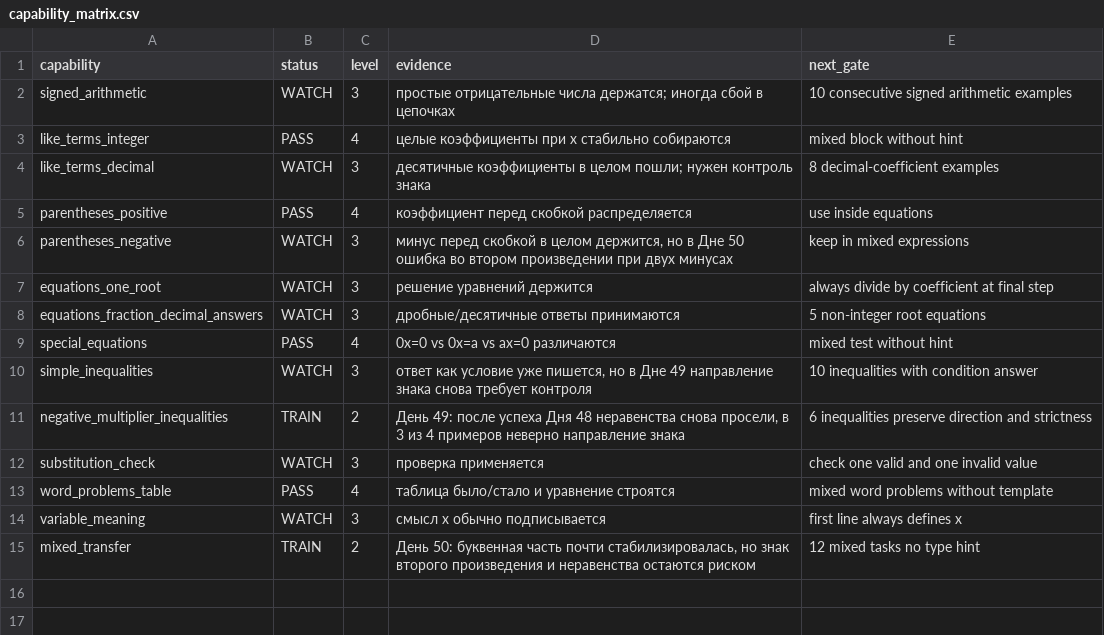
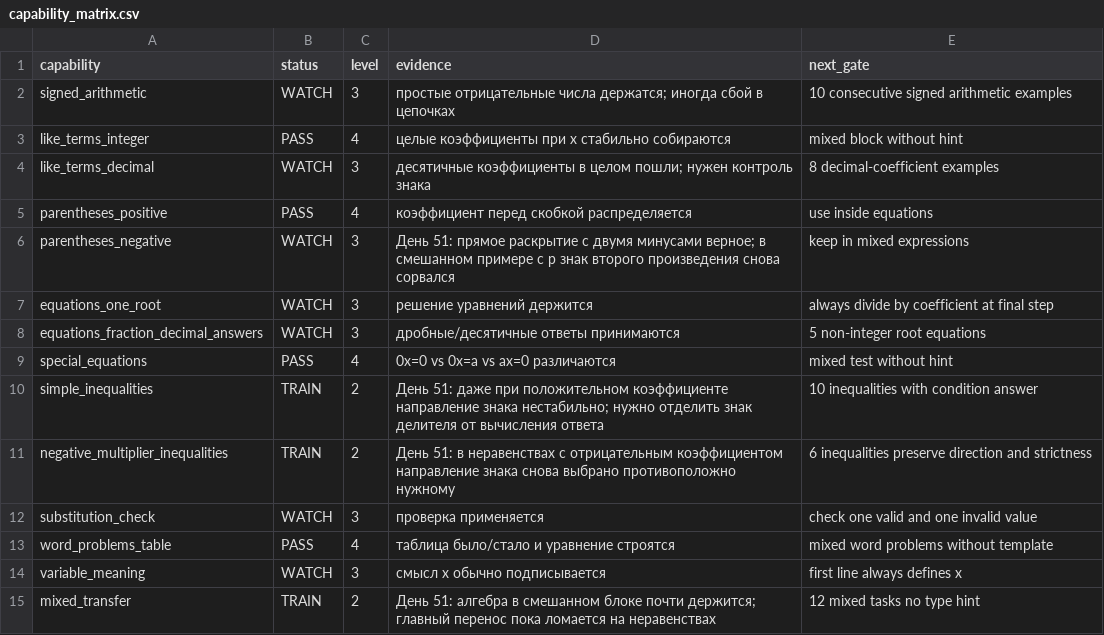
Before and after one commit to aloschilov/nastyushik-math-skill-stack, a CSV file: data/capability_matrix.csv, drawn as a sheet.

```diff
--- a/data/capability_matrix.csv
+++ b/data/capability_matrix.csv
@@ -5,3 +5,3 @@ like_terms_decimal,WATCH,3,"десятичные коэффициенты в ц
 parentheses_positive,PASS,4,"коэффициент перед скобкой распределяется",use inside equations
-parentheses_negative,WATCH,3,"минус перед скобкой в целом держится, но в Дне 50 ошибка во втором произведении при двух минусах",keep in mixed expressions
+parentheses_negative,WATCH,3,"День 51: прямое раскрытие с двумя минусами верное; в смешанном примере с p знак второго произведения снова сорвался",keep in mixed expressions
 equations_one_root,WATCH,3,"решение уравнений держится",always divide by coefficient at final step
@@ -9,4 +9,4 @@ equations_fraction_decimal_answers,WATCH,3,"дробные/десятичные
 special_equations,PASS,4,"0x=0 vs 0x=a vs ax=0 различаются",mixed test without hint
-simple_inequalities,WATCH,3,"ответ как условие уже пишется, но в Дне 49 направление знака снова требует контроля",10 inequalities with condition answer
-negative_multiplier_inequalities,TRAIN,2,"День 49: после успеха Дня 48 неравенства снова просели, в 3 из 4 примеров неверно направление знака",6 inequalities preserve direction and strictness
+simple_inequalities,TRAIN,2,"День 51: даже при положительном коэффициенте направление знака нестабильно; нужно отделить знак делителя от вычисления ответа",10 inequalities with condition answer
+negative_multiplier_inequalities,TRAIN,2,"День 51: в неравенствах с отрицательным коэффициентом направление знака снова выбрано противоположно нужному",6 inequalities preserve direction and strictness
 substitution_check,WATCH,3,"проверка применяется",check one valid and one invalid value
@@ -14,2 +14,2 @@ word_problems_table,PASS,4,"таблица было/стало и уравнен
 variable_meaning,WATCH,3,"смысл x обычно подписывается",first line always defines x
-mixed_transfer,TRAIN,2,"День 50: буквенная часть почти стабилизировалась, но знак второго произведения и неравенства остаются риском",12 mixed tasks no type hint
+mixed_transfer,TRAIN,2,"День 51: алгебра в смешанном блоке почти держится; главный перенос пока ломается на неравенствах",12 mixed tasks no type hint
```
Also changed, not shown: data/artifacts_manifest.csv, 11 other files.
